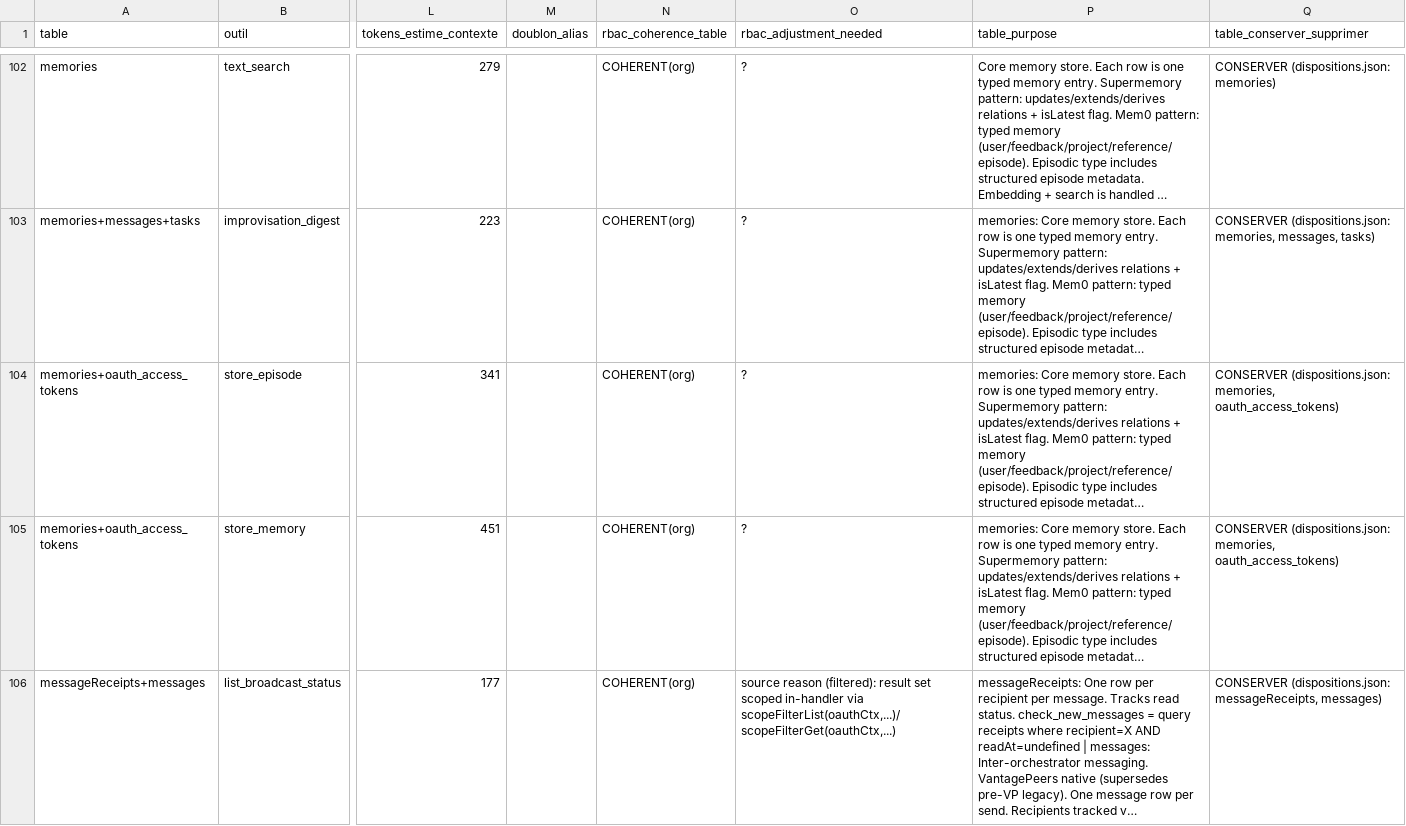
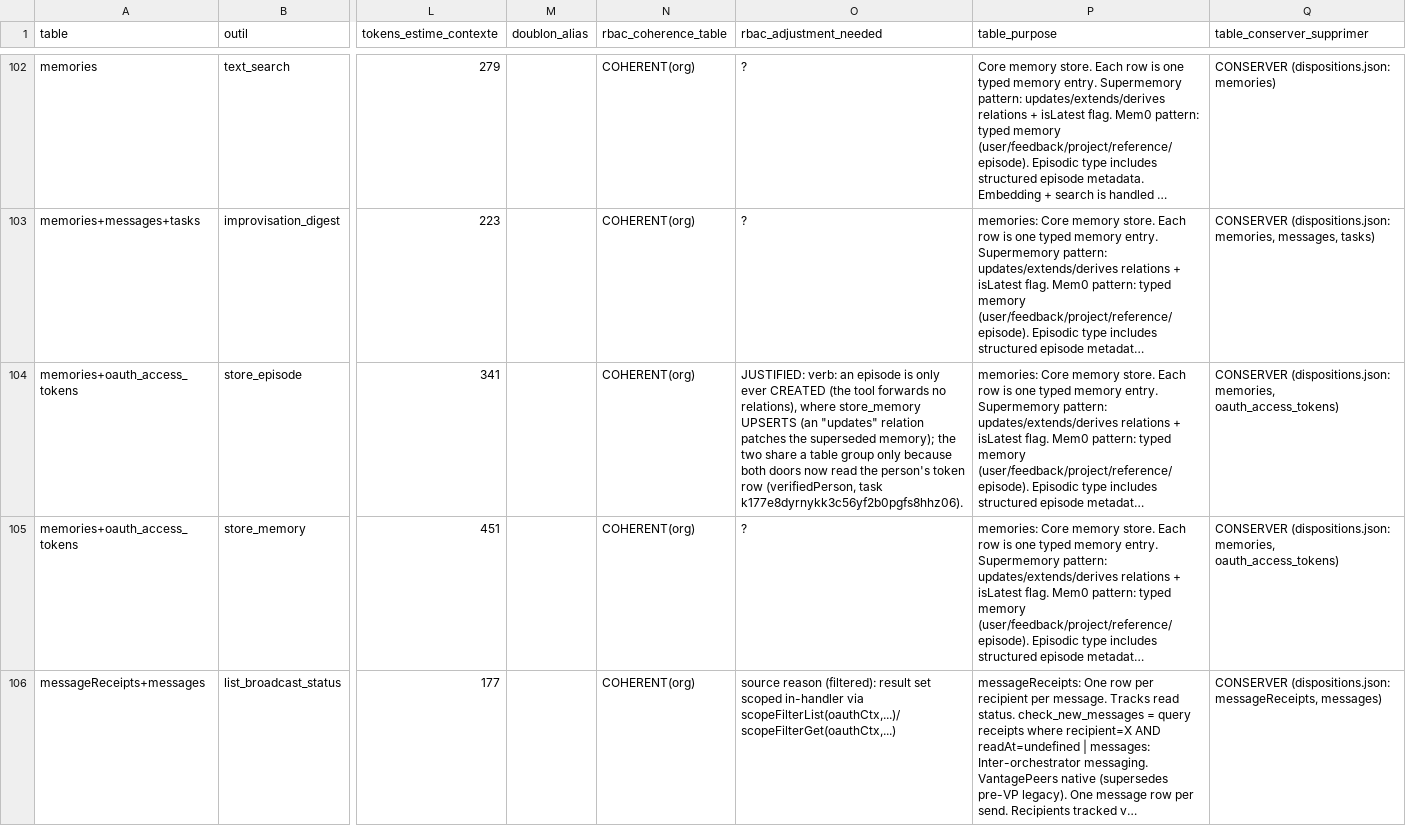
Before and after one commit to vantageos-agency/vantage-peers, a CSV file: .backend-doctor/vp-by-tool.csv, drawn as a sheet; only a part is shown, gaps mark what is left out; long unchanged cells end in …; the diff names each change by its address in the sheet, - before the commit and + after, or states it on an @@ line.

Commit message:
chore(oracle): store_episode records why its verb differs from store_memory in the shared memories+oauth_access_tokens group (task k177e8dyrnykk3c56yf2b0pgfs8hhz06)
VantagePeers Cloud. R-37 named store_episode CREATE vs store_memory UPSERT once both doors read the
person token row; the divergence is real (an episode never supersedes). Oracle regenerated.

```diff
--- a/.backend-doctor/vp-by-tool.csv
+++ b/.backend-doctor/vp-by-tool.csv
-O104 (rbac_adjustment_needed): ?
+O104 (rbac_adjustment_needed): JUSTIFIED: verb: an episode is only ever CREATED (the tool forwards no relations), where store_memory UPSERTS (an "updates" relation patches the superseded memory); the two share a table group only because both doors now read the person's token row (verifiedPerson, task k177e8dyrnykk3c56yf2b0pgfs8hhz06).
```
Also changed, not shown: 1 other file.
